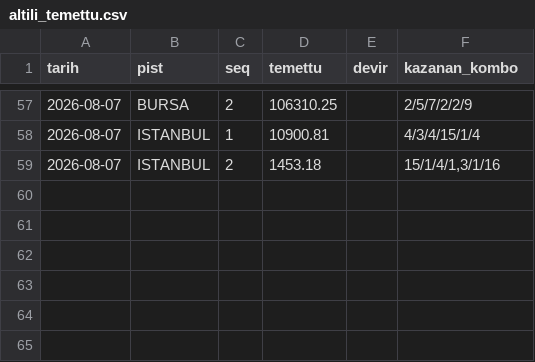
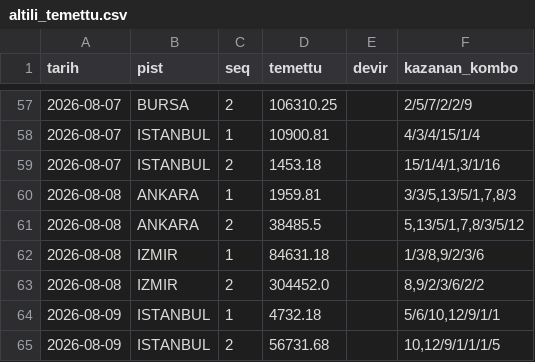
Before and after one commit to umut19171917/at-tjk-sistem, a CSV file: veri/altili_temettu.csv, drawn as a sheet; only a part is shown, gaps mark what is left out; the diff names each change by its address in the sheet, - before the commit and + after, or states it on an @@ line.

```diff
--- a/veri/altili_temettu.csv
+++ b/veri/altili_temettu.csv
+row 60: 2026-08-08 | ANKARA | 1 | 1959.81 |  | 3/3/5,13/5/1,7,8/3
+row 61: 2026-08-08 | ANKARA | 2 | 38485.5 |  | 5,13/5/1,7,8/3/5/12
+row 62: 2026-08-08 | IZMIR | 1 | 84631.18 |  | 1/3/8,9/2/3/6
+row 63: 2026-08-08 | IZMIR | 2 | 304452.0 |  | 8,9/2/3/6/2/2
+row 64: 2026-08-09 | ISTANBUL | 1 | 4732.18 |  | 5/6/10,12/9/1/1
+row 65: 2026-08-09 | ISTANBUL | 2 | 56731.68 |  | 10,12/9/1/1/1/5
```
Also changed, not shown: 18 other files.
